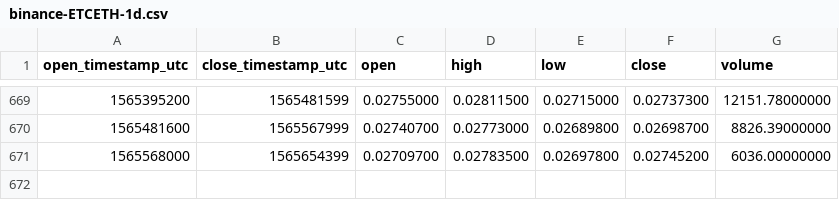
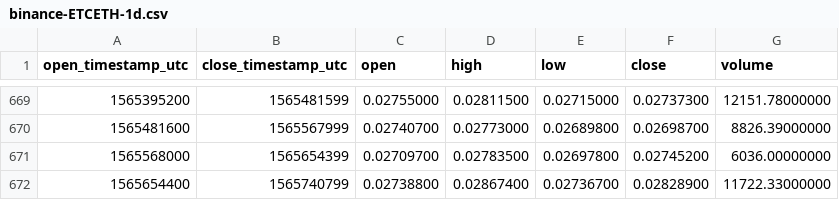
Before and after one commit to cryptobigbro/binance-ETCETH, a CSV file: binance-ETCETH-1d.csv, drawn as a sheet; only a part is shown, gaps mark what is left out; the diff names each change by its address in the sheet, - before the commit and + after, or states it on an @@ line.

Commit message:
Update OHLCV data.

```diff
--- a/binance-ETCETH-1d.csv
+++ b/binance-ETCETH-1d.csv
+row 672: 1565654400 | 1565740799 | 0.02738800 | 0.02867400 | 0.02736700 | 0.02828900 | 11722.33000000
```
Also changed, not shown: 1 other file.
